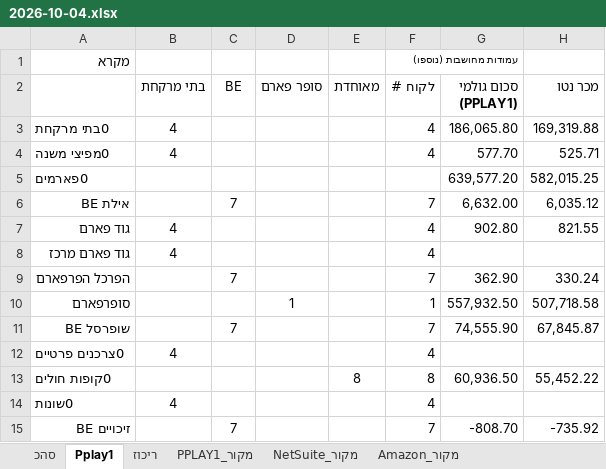
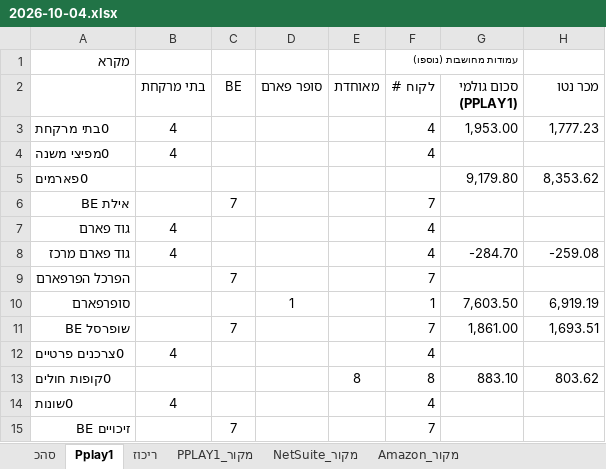
Before and after one commit to 1eyalsadot/the-5-agents, an Excel workbook: kirill/outputs/2026-10-04.xlsx, sheet Pplay1, drawn as a sheet; values as stored, in another font and other column widths than the file's, no borders; the diff names each change by its address in the sheet, - before the commit and + after, or states it on an @@ line.

```diff
--- a/kirill/outputs/2026-10-04.xlsx (sheet Pplay1)
+++ b/kirill/outputs/2026-10-04.xlsx (sheet Pplay1)
-G3 (סכום גולמי (PPLAY1)): 186,065.80
+G3 (סכום גולמי (PPLAY1)): 1,953.00
-H3 (מכר נטו): 169,319.88
+H3 (מכר נטו): 1,777.23
-G4 (סכום גולמי (PPLAY1)): 577.70
+G4 (סכום גולמי (PPLAY1)): (empty)
-H4 (מכר נטו): 525.71
+H4 (מכר נטו): (empty)
-G5 (סכום גולמי (PPLAY1)): 639,577.20
+G5 (סכום גולמי (PPLAY1)): 9,179.80
-H5 (מכר נטו): 582,015.25
+H5 (מכר נטו): 8,353.62
-G6 (סכום גולמי (PPLAY1)): 6,632.00
+G6 (סכום גולמי (PPLAY1)): (empty)
-H6 (מכר נטו): 6,035.12
+H6 (מכר נטו): (empty)
-G7 (סכום גולמי (PPLAY1)): 902.80
+G7 (סכום גולמי (PPLAY1)): (empty)
-H7 (מכר נטו): 821.55
+H7 (מכר נטו): (empty)
-G8 (סכום גולמי (PPLAY1)): (empty)
+G8 (סכום גולמי (PPLAY1)): -284.70
-H8 (מכר נטו): (empty)
+H8 (מכר נטו): -259.08
-G9 (סכום גולמי (PPLAY1)): 362.90
+G9 (סכום גולמי (PPLAY1)): (empty)
-H9 (מכר נטו): 330.24
+H9 (מכר נטו): (empty)
-G10 (סכום גולמי (PPLAY1)): 557,932.50
+G10 (סכום גולמי (PPLAY1)): 7,603.50
-H10 (מכר נטו): 507,718.58
+H10 (מכר נטו): 6,919.19
-G11 (סכום גולמי (PPLAY1)): 74,555.90
+G11 (סכום גולמי (PPLAY1)): 1,861.00
-H11 (מכר נטו): 67,845.87
+H11 (מכר נטו): 1,693.51
-G13 (סכום גולמי (PPLAY1)): 60,936.50
+G13 (סכום גולמי (PPLAY1)): 883.10
-H13 (מכר נטו): 55,452.22
+H13 (מכר נטו): 803.62
-G15 (סכום גולמי (PPLAY1)): -808.70
+G15 (סכום גולמי (PPLAY1)): (empty)
-H15 (מכר נטו): -735.92
+H15 (מכר נטו): (empty)
```
Also changed, not shown: sheet PPLAY1_מקור, sheet NetSuite_מקור, sheet סהכ, sheet ריכוז, sheet Amazon_מקור.
